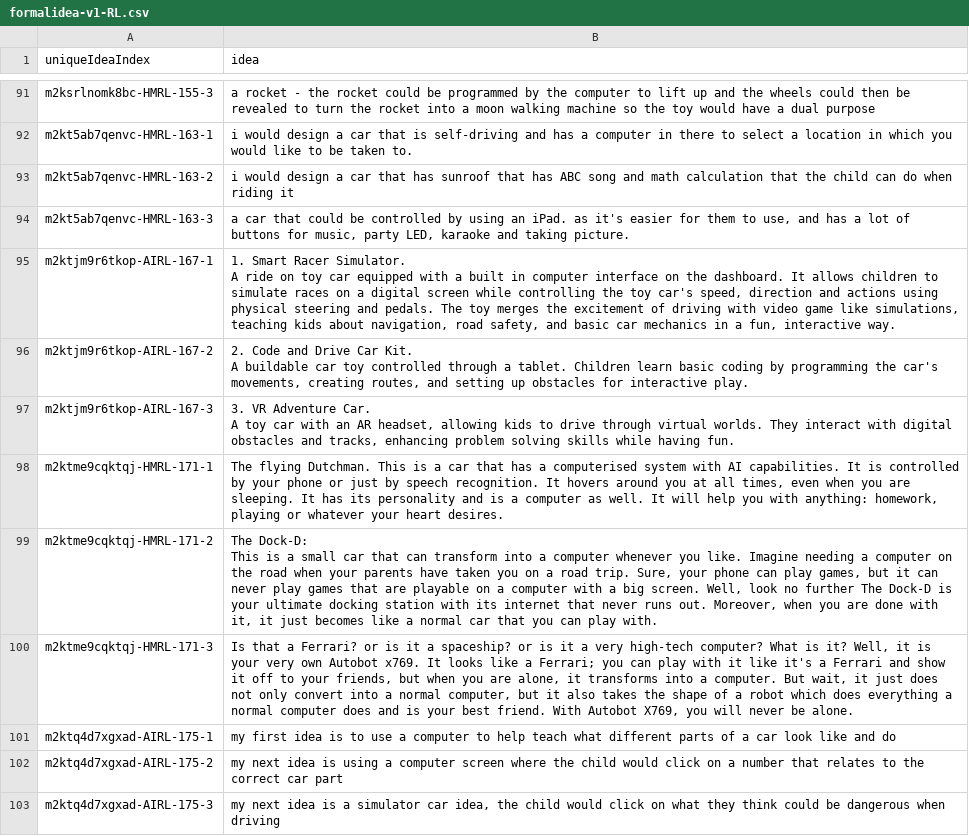
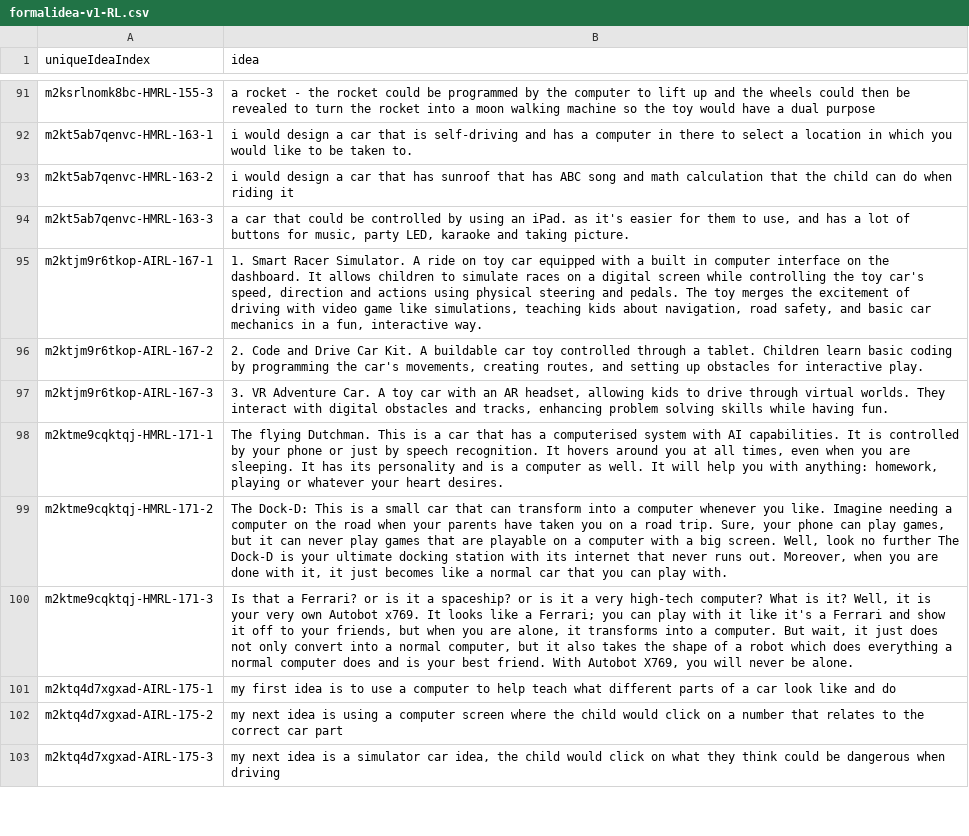
Before and after one commit to hujinya2020/ideation, a CSV file: formalidea-v1-RL.csv, drawn as a sheet; only a part is shown, gaps mark what is left out; the diff covers the shown part only.

```diff
--- a/formalidea-v1-RL.csv
+++ b/formalidea-v1-RL.csv
@@ -98,12 +94,7 @@ m2kt5ab7qenvc-HMRL-163-2,i would design a car that has sunroof that has ABC song
 m2kt5ab7qenvc-HMRL-163-3,"a car that could be controlled by using an iPad. as it's easier for them to use, and has a lot of buttons for music, party LED, karaoke and taking picture."
-m2ktjm9r6tkop-AIRL-167-1,"1. Smart Racer Simulator.
-A ride on toy car equipped with a built in computer interface on the dashboard. It allows children to simulate races on a digital screen while controlling the toy car's speed, direction and actions using physical steering and pedals. The toy merges the excitement of driving with video game like simulations, teaching kids about navigation, road safety, and basic car mechanics in a fun, interactive way."
-m2ktjm9r6tkop-AIRL-167-2,"2. Code and Drive Car Kit.
-A buildable car toy controlled through a tablet. Children learn basic coding by programming the car's movements, creating routes, and setting up obstacles for interactive play."
-m2ktjm9r6tkop-AIRL-167-3,"3. VR Adventure Car.
-A toy car with an AR headset, allowing kids to drive through virtual worlds. They interact with digital obstacles and tracks, enhancing problem solving skills while having fun."
+m2ktjm9r6tkop-AIRL-167-1,"1. Smart Racer Simulator. A ride on toy car equipped with a built in computer interface on the dashboard. It allows children to simulate races on a digital screen while controlling the toy car's speed, direction and actions using physical steering and pedals. The toy merges the excitement of driving with video game like simulations, teaching kids about navigation, road safety, and basic car mechanics in a fun, interactive way."
+m2ktjm9r6tkop-AIRL-167-2,"2. Code and Drive Car Kit. A buildable car toy controlled through a tablet. Children learn basic coding by programming the car's movements, creating routes, and setting up obstacles for interactive play."
+m2ktjm9r6tkop-AIRL-167-3,"3. VR Adventure Car. A toy car with an AR headset, allowing kids to drive through virtual worlds. They interact with digital obstacles and tracks, enhancing problem solving skills while having fun."
 m2ktme9cqktqj-HMRL-171-1,"The flying Dutchman. This is a car that has a computerised system with AI capabilities. It is controlled by your phone or just by speech recognition. It hovers around you at all times, even when you are sleeping. It has its personality and is a computer as well. It will help you with anything: homework, playing or whatever your heart desires."
-m2ktme9cqktqj-HMRL-171-2,"The Dock-D:
-
-This is a small car that can transform into a computer whenever you like. Imagine needing a computer on the road when your parents have taken you on a road trip. Sure, your phone can play games, but it can never play games that are playable on a computer with a big screen. Well, look no further The Dock-D is your ultimate docking station with its internet that never runs out. Moreover, when you are done with it, it just becomes like a normal car that you can play with."
+m2ktme9cqktqj-HMRL-171-2,"The Dock-D:  This is a small car that can transform into a computer whenever you like. Imagine needing a computer on the road when your parents have taken you on a road trip. Sure, your phone can play games, but it can never play games that are playable on a computer with a big screen. Well, look no further The Dock-D is your ultimate docking station with its internet that never runs out. Moreover, when you are done with it, it just becomes like a normal car that you can play with."
 m2ktme9cqktqj-HMRL-171-3,"Is that a Ferrari? or is it a spaceship? or is it a very high-tech computer? What is it? Well, it is your very own Autobot x769. It looks like a Ferrari; you can play with it like it's a Ferrari and show it off to your friends, but when you are alone, it transforms into a computer. But wait, it just does not only convert into a normal computer, but it also takes the shape of a robot which does everything a normal computer does and is your best friend. With Autobot X769, you will never be alone."
```
Also changed, not shown: 21 edited cells elsewhere in this file, formalidea-v1-NH.csv, formalidea-v1-NL.csv, 1 other file.
